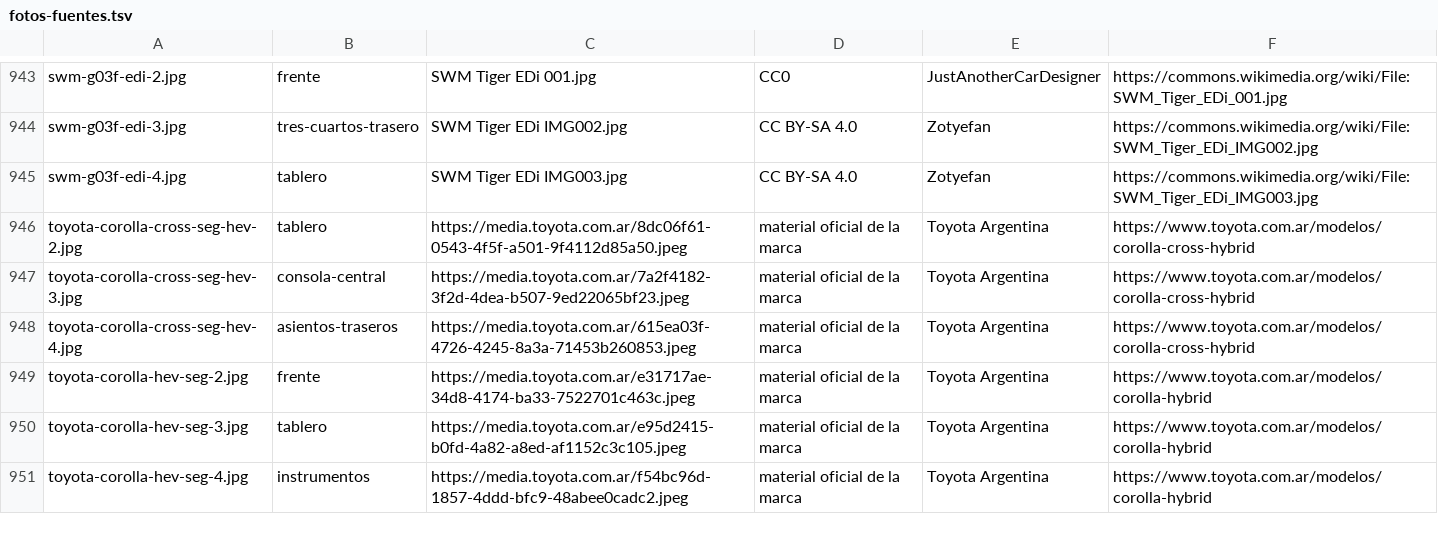
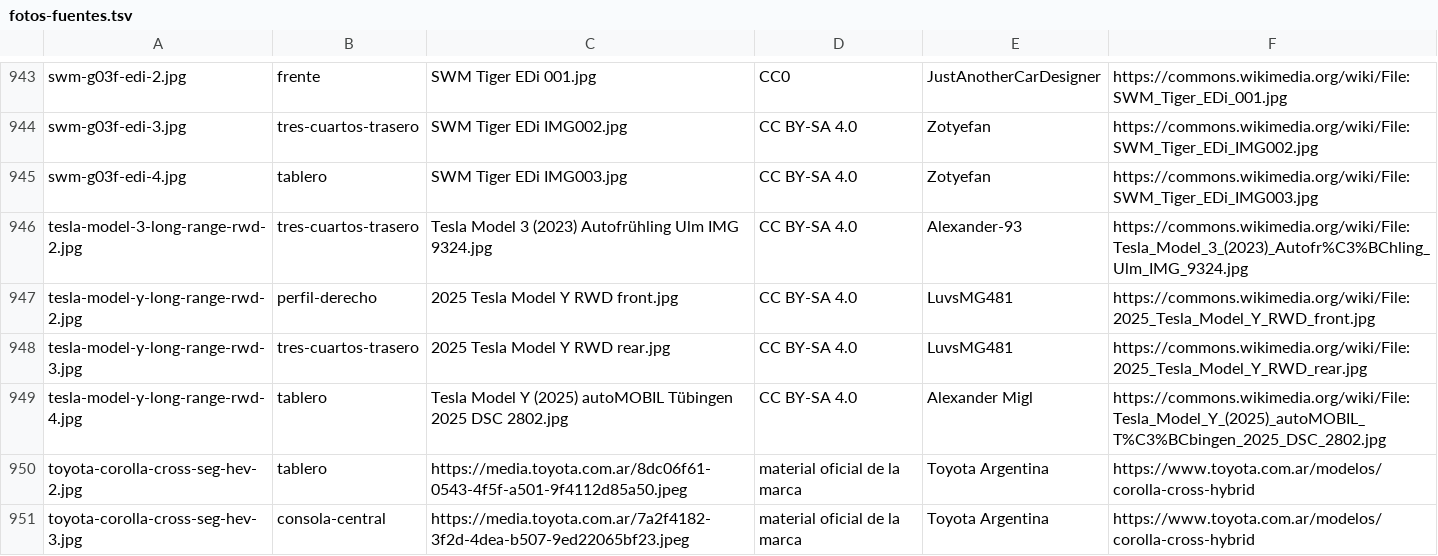
Before and after one commit to mgorganchian/autolofy, a TSV file: fotos-fuentes.tsv, drawn as a sheet; only a part is shown, gaps mark what is left out; the shorter side is filled out with more unchanged rows.

```diff
--- a/fotos-fuentes.tsv
+++ b/fotos-fuentes.tsv
@@ -945,2 +945,6 @@ swm-g03f-edi-3.jpg	tres-cuartos-trasero	SWM Tiger EDi IMG002.jpg	CC BY-SA 4.0	Zo
 swm-g03f-edi-4.jpg	tablero	SWM Tiger EDi IMG003.jpg	CC BY-SA 4.0	Zotyefan	https://commons.wikimedia.org/wiki/File:SWM_Tiger_EDi_IMG003.jpg
+tesla-model-3-long-range-rwd-2.jpg	tres-cuartos-trasero	Tesla Model 3 (2023) Autofrühling Ulm IMG 9324.jpg	CC BY-SA 4.0	Alexander-93	https://commons.wikimedia.org/wiki/File:Tesla_Model_3_(2023)_Autofr%C3%BChling_Ulm_IMG_9324.jpg
+tesla-model-y-long-range-rwd-2.jpg	perfil-derecho	2025 Tesla Model Y RWD front.jpg	CC BY-SA 4.0	LuvsMG481	https://commons.wikimedia.org/wiki/File:2025_Tesla_Model_Y_RWD_front.jpg
+tesla-model-y-long-range-rwd-3.jpg	tres-cuartos-trasero	2025 Tesla Model Y RWD rear.jpg	CC BY-SA 4.0	LuvsMG481	https://commons.wikimedia.org/wiki/File:2025_Tesla_Model_Y_RWD_rear.jpg
+tesla-model-y-long-range-rwd-4.jpg	tablero	Tesla Model Y (2025) autoMOBIL Tübingen 2025 DSC 2802.jpg	CC BY-SA 4.0	Alexander Migl	https://commons.wikimedia.org/wiki/File:Tesla_Model_Y_(2025)_autoMOBIL_T%C3%BCbingen_2025_DSC_2802.jpg
 toyota-corolla-cross-seg-hev-2.jpg	tablero	https://media.toyota.com.ar/8dc06f61-0543-4f5f-a501-9f4112d85a50.jpeg	material oficial de la marca	Toyota Argentina	https://www.toyota.com.ar/modelos/corolla-cross-hybrid
```
Also changed, not shown: logos-fuentes.tsv, 38 other files.
